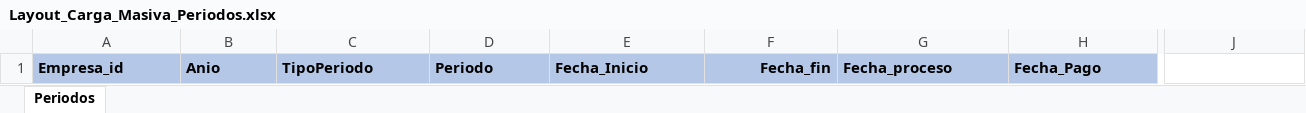
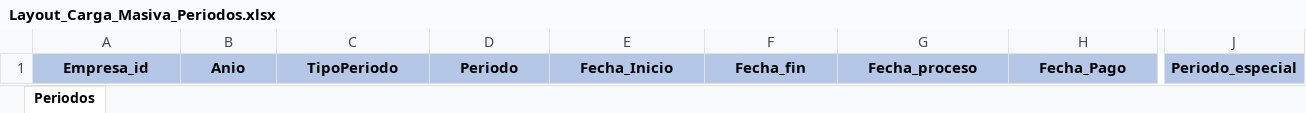
Before and after one commit to cjtony/Seri, an Excel workbook: Payroll/Content/FilesCargaMasivaIncidencias/FormatoDeIncidencias/Layout_Carga_Masiva_Periodos.xlsx, sheet Periodos, drawn as a sheet; only a part is shown, gaps mark what is left out; values as stored, in another font and other column widths than the file's, no borders; the diff covers the shown part only; the diff names each change by its address in the sheet, - before the commit and + after, or states it on an @@ line.

```diff
--- a/Payroll/Content/FilesCargaMasivaIncidencias/FormatoDeIncidencias/Layout_Carga_Masiva_Periodos.xlsx (sheet Periodos)
+++ b/Payroll/Content/FilesCargaMasivaIncidencias/FormatoDeIncidencias/Layout_Carga_Masiva_Periodos.xlsx (sheet Periodos)
-A1:E1 alignment: left
+A1:E1 alignment: center
-F1 alignment: right
+F1 alignment: center
-G1:H1 alignment: left
+G1:H1 alignment: center
-J1: (empty)
+J1: Periodo_especial
-J1 fill: none
+J1 fill: #B4C7E7
```
Also changed, not shown: cell formats elsewhere in this sheet, Payroll/Content/FilesCargaMasivaIncidencias/FormatoDeIncidencias/Layout_Carga_Incidencias.xlsx, 10 other files.
